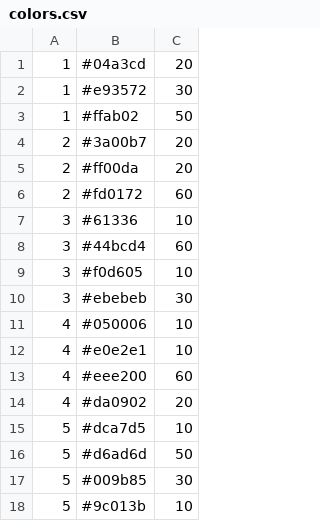
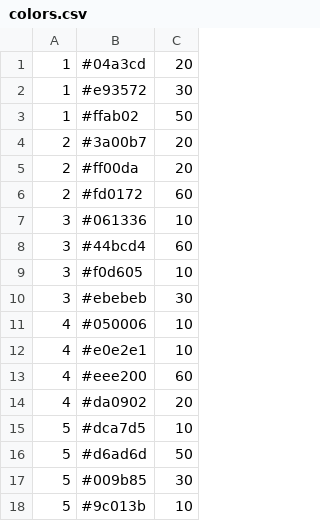
Before and after one commit to jennilint/jennilint.github.io, a CSV file: colors.csv, drawn as a sheet.

Commit message:
Add files via upload

```diff
--- a/colors.csv
+++ b/colors.csv
@@ -6,3 +6,3 @@
 2;#fd0172;60
-3;#61336;10
+3;#061336;10
 3;#44bcd4;60
```
